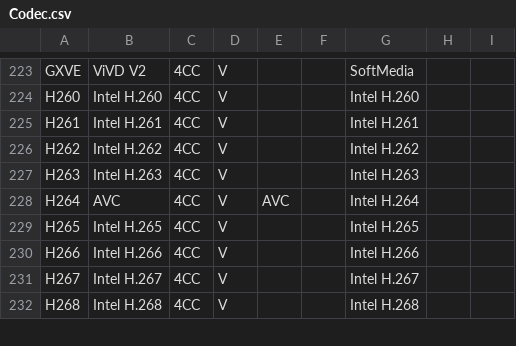
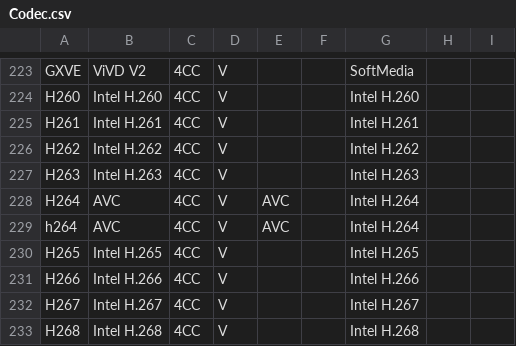
Before and after one commit to MediaArea/MediaInfo, a CSV file: Source/Ressource/Text/DataBase/Codec.csv, drawn as a sheet; only a part is shown, gaps mark what is left out; the diff names each change by its address in the sheet, - before the commit and + after, or states it on an @@ line.

Commit message:
+ "h264" CodecID
git-svn-id: svn://svn.code.sf.net/p/mediainfo/code/MediaInfoLib/trunk@2185 45c5ae6f-87cc-4fd0-92ee-e4f023fd80da

```diff
--- a/Source/Ressource/Text/DataBase/Codec.csv
+++ b/Source/Ressource/Text/DataBase/Codec.csv
+row 229: h264 | AVC | 4CC | V | AVC |  | Intel H.264
```
Also changed, not shown: Source/Ressource/Text/DataBase/CodecID_Video_Riff.csv, 1 other file.
